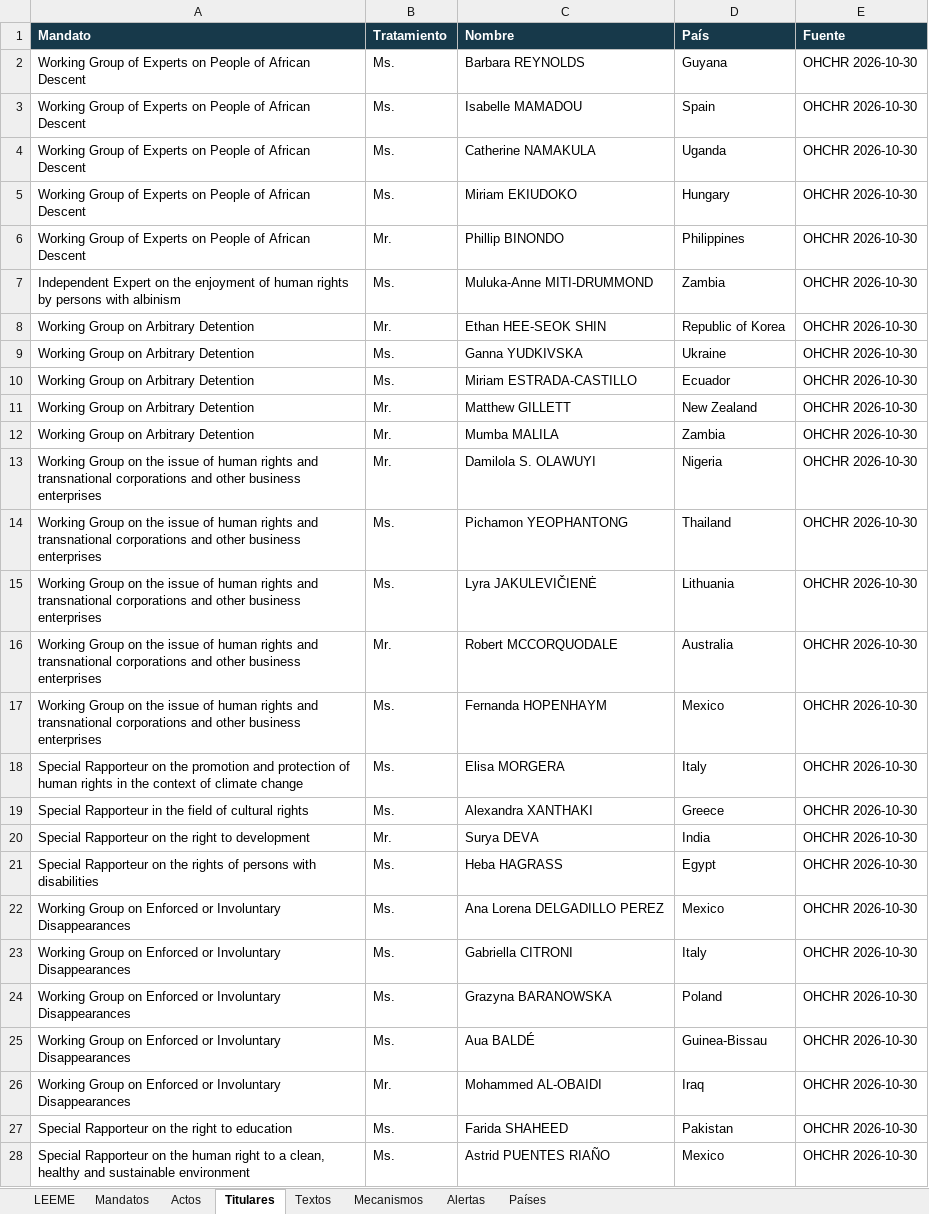
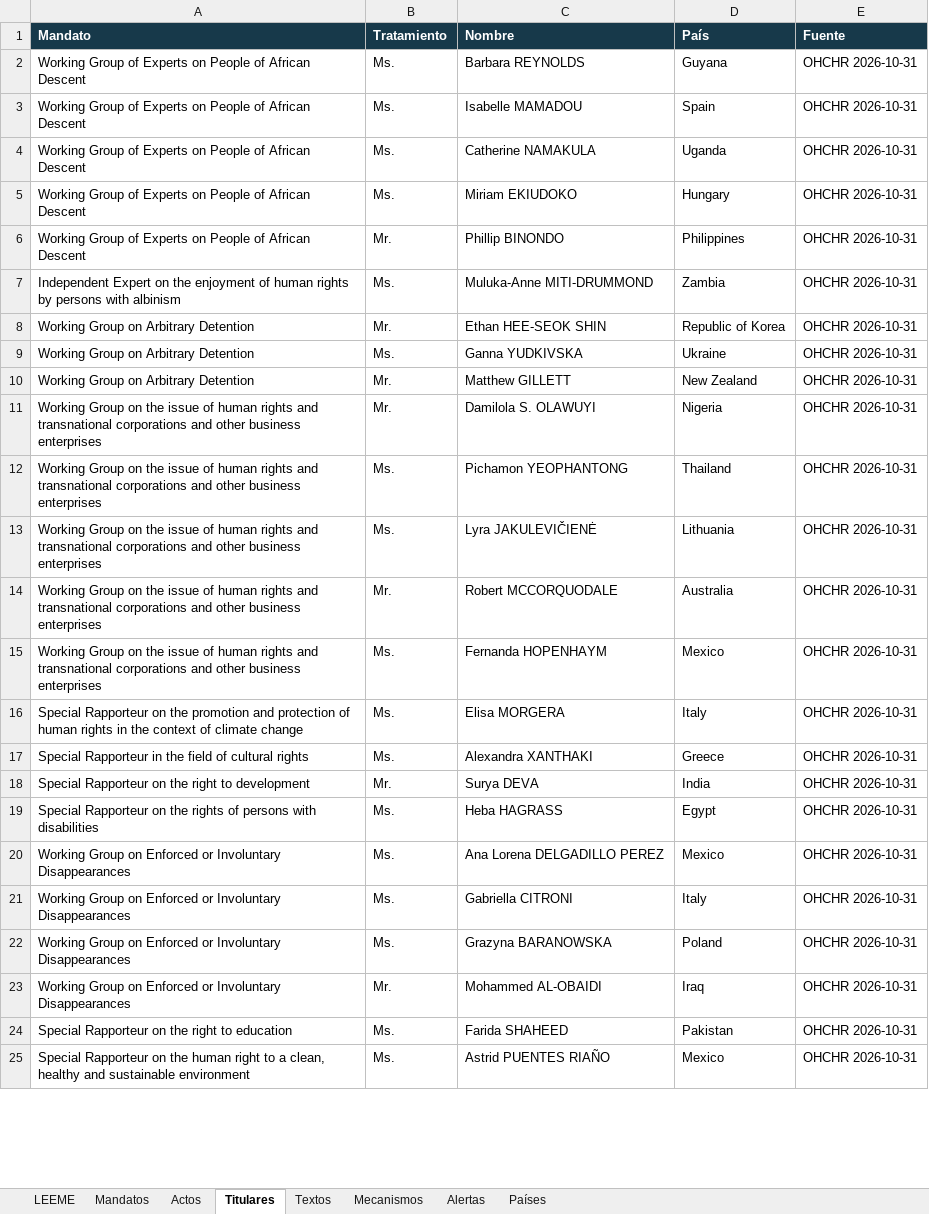
Before and after one commit to sukima-labs/atlasonu, an Excel workbook: data/atlas-onu-catalogo-v07.xlsx, sheet Titulares, drawn as a sheet; only a part is shown; values as stored, in another font and other column widths than the file's, no borders; removed rows and columns are numbered as before the commit, all else as after; the diff covers the shown part only; the diff names each change by its address in the sheet, - before the commit and + after, or states it on an @@ line.

```diff
--- a/data/atlas-onu-catalogo-v07.xlsx (sheet Titulares)
+++ b/data/atlas-onu-catalogo-v07.xlsx (sheet Titulares)
-E2:E9 (Fuente): OHCHR 2026-10-30
+E2:E9 (Fuente): OHCHR 2026-10-31
-row 10: Working Group on Arbitrary Detention | Ms. | Miriam ESTRADA-CASTILLO | Ecuador | OHCHR 2026-10-30
-E10 (Fuente): OHCHR 2026-10-30
+E10 (Fuente): OHCHR 2026-10-31
-row 12: Working Group on Arbitrary Detention | Mr. | Mumba MALILA | Zambia | OHCHR 2026-10-30
-E11:E22 (Fuente): OHCHR 2026-10-30
+E11:E22 (Fuente): OHCHR 2026-10-31
-row 25: Working Group on Enforced or Involuntary Disappearances | Ms. | Aua BALDÉ | Guinea-Bissau | OHCHR 2026-10-30
-E23:E25 (Fuente): OHCHR 2026-10-30
+E23:E25 (Fuente): OHCHR 2026-10-31
```
Also changed, not shown: 3 removed rows and 50 edited cells elsewhere in this sheet, sheet Países, sheet Alertas, sheet Mandatos, sheet Actos, sheet LEEME, 15 other files.
